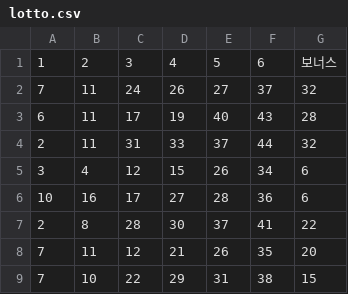
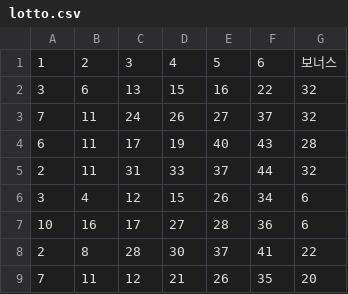
Before and after one commit to junseongday/lotto-ai, a CSV file: lotto.csv, drawn as a sheet; only a part is shown; the shorter side is filled out with more unchanged rows.

```diff
--- a/lotto.csv
+++ b/lotto.csv
@@ -1,2 +1,3 @@
 1,2,3,4,5,6, 보너스
+3,6,13,15,16,22,32
 7,11,24,26,27,37,32
```
Also changed, not shown: 2 other files.
